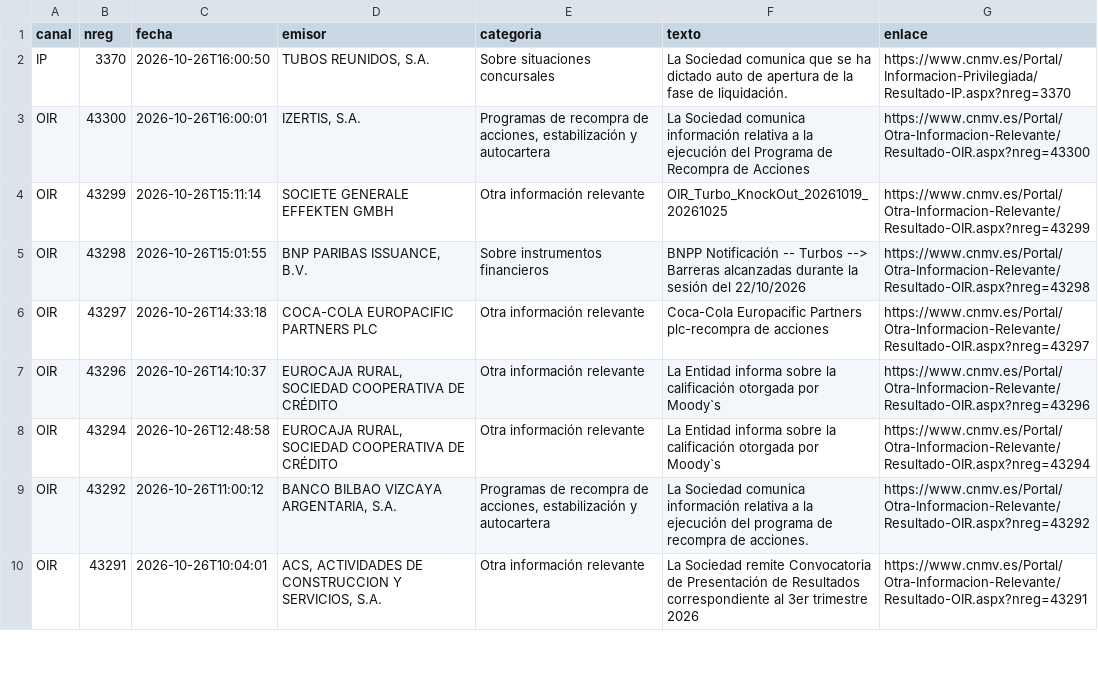
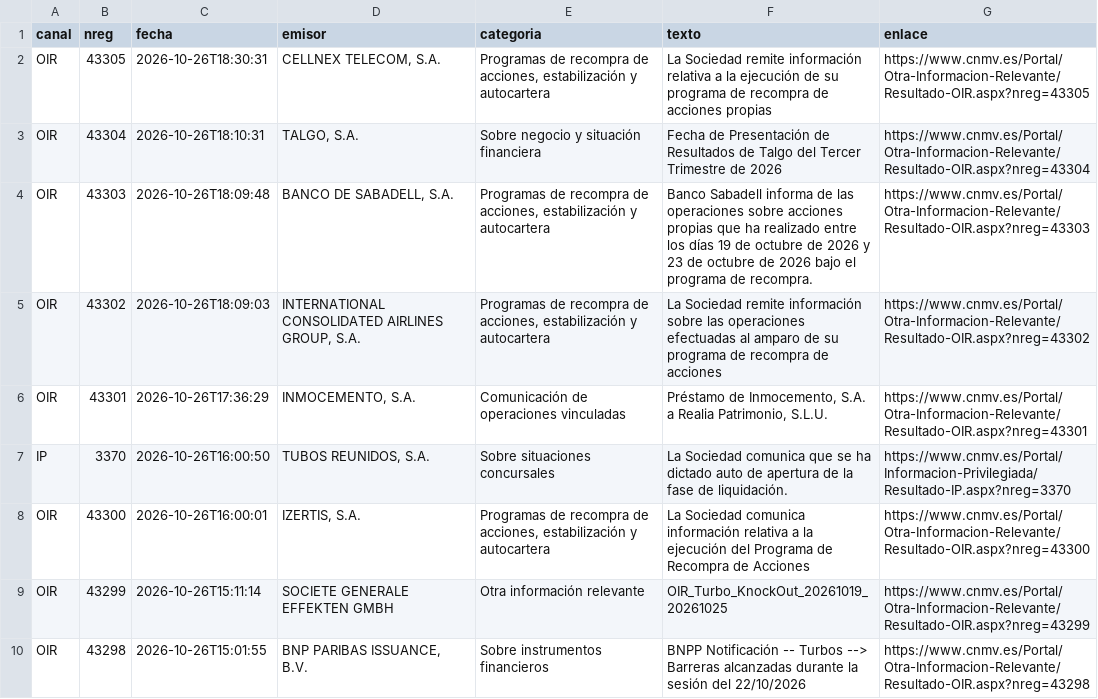
Before and after one commit to elespeculador-datos/ifg, a CSV file: docs/cnmv/datos/comunicados.csv, drawn as a sheet; only a part is shown; the shorter side is filled out with more unchanged rows.

```diff
--- a/docs/cnmv/datos/comunicados.csv
+++ b/docs/cnmv/datos/comunicados.csv
@@ -1,2 +1,7 @@
 canal,nreg,fecha,emisor,categoria,texto,enlace
+OIR,43305,2026-10-26T18:30:31,"CELLNEX TELECOM, S.A.","Programas de recompra de acciones, estabilización y autocartera",La Sociedad remite información relativa a la ejecución de su programa de recompra de acciones propias,https://www.cnmv.es/Portal/Otra-Informacion-Relevante/Resultado-OIR.aspx?nreg=43305
+OIR,43304,2026-10-26T18:10:31,"TALGO, S.A.",Sobre negocio y situación financiera,Fecha de Presentación de Resultados de Talgo del Tercer Trimestre de 2026,https://www.cnmv.es/Portal/Otra-Informacion-Relevante/Resultado-OIR.aspx?nreg=43304
+OIR,43303,2026-10-26T18:09:48,"BANCO DE SABADELL, S.A.","Programas de recompra de acciones, estabilización y autocartera",Banco Sabadell informa de las operaciones sobre acciones propias que ha realizado entre los días 19 de octubre de 2026 y 23 de octubre de 2026 bajo el programa de recompra.,https://www.cnmv.es/Portal/Otra-Informacion-Relevante/Resultado-OIR.aspx?nreg=43303
+OIR,43302,2026-10-26T18:09:03,"INTERNATIONAL CONSOLIDATED AIRLINES GROUP, S.A.","Programas de recompra de acciones, estabilización y autocartera",La Sociedad remite información sobre las operaciones efectuadas al amparo de su programa de recompra de acciones,https://www.cnmv.es/Portal/Otra-Informacion-Relevante/Resultado-OIR.aspx?nreg=43302
+OIR,43301,2026-10-26T17:36:29,"INMOCEMENTO, S.A.",Comunicación de operaciones vinculadas,"Préstamo de Inmocemento, S.A. a Realia Patrimonio, S.L.U.",https://www.cnmv.es/Portal/Otra-Informacion-Relevante/Resultado-OIR.aspx?nreg=43301
 IP,3370,2026-10-26T16:00:50,"TUBOS REUNIDOS, S.A.",Sobre situaciones concursales,La Sociedad comunica que se ha dictado auto de apertura de la fase de liquidación.,https://www.cnmv.es/Portal/Informacion-Privilegiada/Resultado-IP.aspx?nreg=3370
```
Also changed, not shown: docs/cnmv/datos/ibex35.csv, 42 other files.
